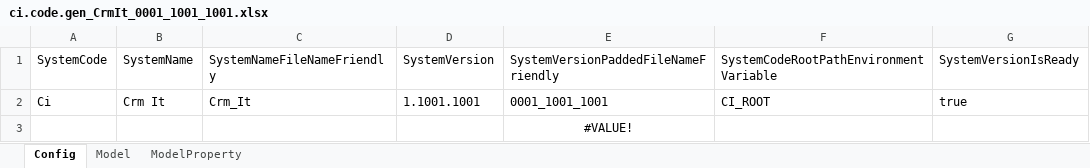
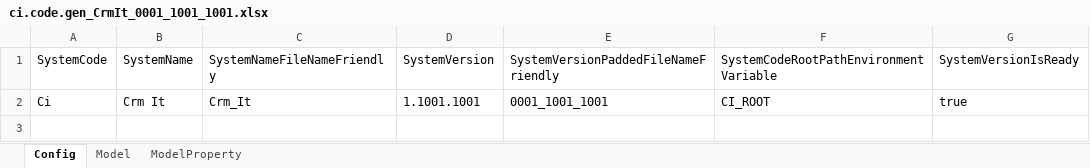
Before and after one commit to AdaptableApps/sourcedynamo, an Excel workbook: examples/dotnet/crmit/src/crmit.code.gen/Data/ci.code.gen_CrmIt_0001_1001_1001.xlsx, sheet Config, drawn as a sheet; values as stored, in another font and other column widths than the file's, no borders; table styles not drawn; the diff names each change by its address in the sheet, - before the commit and + after, or states it on an @@ line.

```diff
--- a/examples/dotnet/crmit/src/crmit.code.gen/Data/ci.code.gen_CrmIt_0001_1001_1001.xlsx (sheet Config)
+++ b/examples/dotnet/crmit/src/crmit.code.gen/Data/ci.code.gen_CrmIt_0001_1001_1001.xlsx (sheet Config)
-row 3:  |  |  |  | #VALUE!
```
Also changed, not shown: 11 other files.
